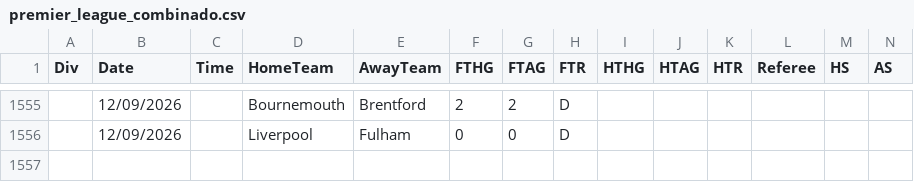
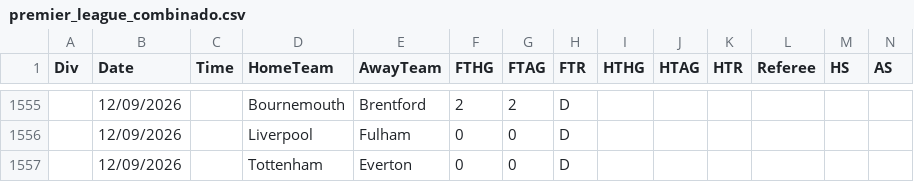
Before and after one commit to hectormera4-dotcom/premier-picks, a CSV file: premier_league_combinado.csv, drawn as a sheet; only a part is shown, gaps mark what is left out; rows hold the shown columns only; the diff names each change by its address in the sheet, - before the commit and + after, or states it on an @@ line.

```diff
--- a/premier_league_combinado.csv
+++ b/premier_league_combinado.csv
+row 1557:  | 12/09/2026 |  | Tottenham | Everton | 0 | 0 | D
```
Also changed, not shown: bundesliga_combinado.csv, eredivisie_combinado.csv, 2 other files.
